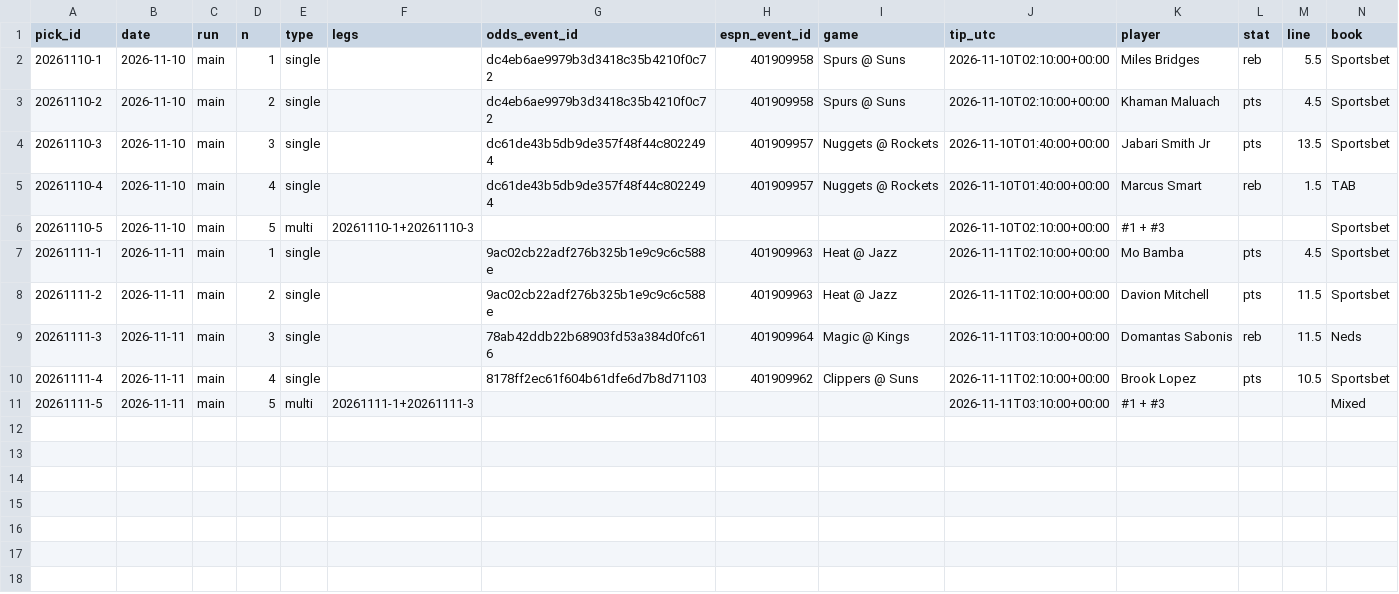
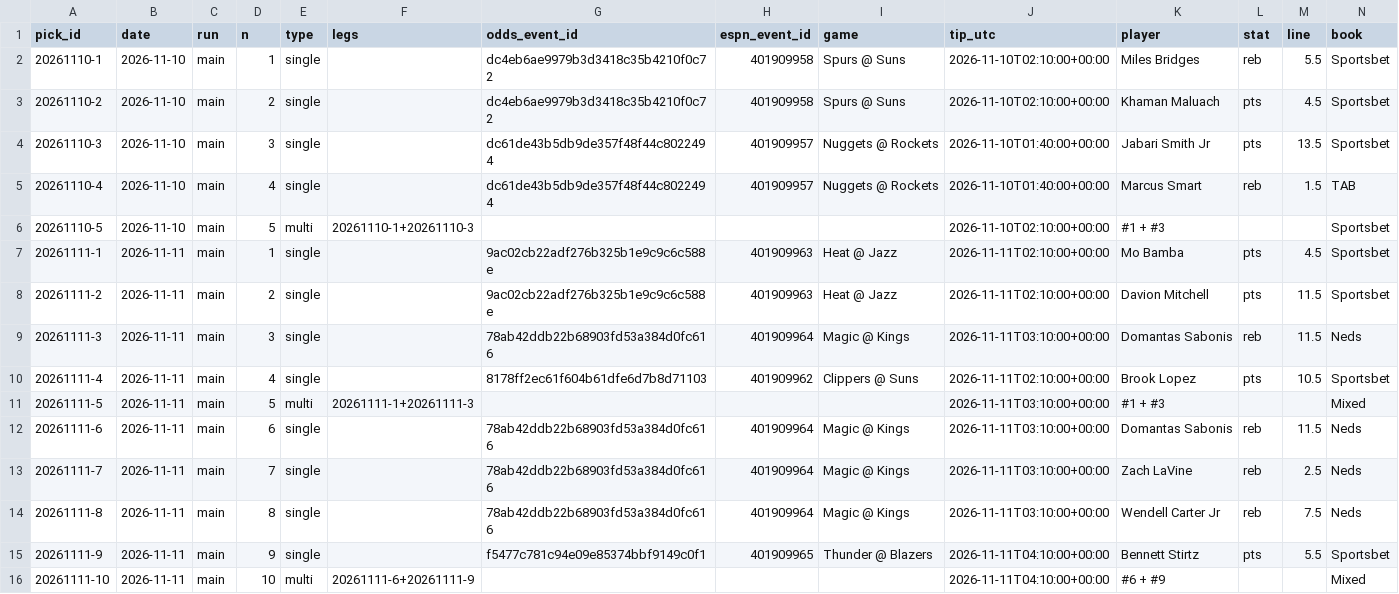
Before and after one commit to Peterhay88/nba-props-agent, a CSV file: data/picks.csv, drawn as a sheet; only a part is shown; rows hold the shown columns only; the diff names each change by its address in the sheet, - before the commit and + after, or states it on an @@ line.

Commit message:
data: scan main

```diff
--- a/data/picks.csv
+++ b/data/picks.csv
+row 12: 20261111-6 | 2026-11-11 | main | 6 | single |  | 78ab42ddb22b68903fd53a384d0fc616 | 401909964 | Magic @ Kings | 2026-11-11T03:10:00+00:00 | Domantas Sabonis | reb | 11.5 | Neds
+row 13: 20261111-7 | 2026-11-11 | main | 7 | single |  | 78ab42ddb22b68903fd53a384d0fc616 | 401909964 | Magic @ Kings | 2026-11-11T03:10:00+00:00 | Zach LaVine | reb | 2.5 | Neds
+row 14: 20261111-8 | 2026-11-11 | main | 8 | single |  | 78ab42ddb22b68903fd53a384d0fc616 | 401909964 | Magic @ Kings | 2026-11-11T03:10:00+00:00 | Wendell Carter Jr | reb | 7.5 | Neds
+row 15: 20261111-9 | 2026-11-11 | main | 9 | single |  | f5477c781c94e09e85374bbf9149c0f1 | 401909965 | Thunder @ Blazers | 2026-11-11T04:10:00+00:00 | Bennett Stirtz | pts | 5.5 | Sportsbet
+row 16: 20261111-10 | 2026-11-11 | main | 10 | multi | 20261111-6+20261111-9 |  |  |  | 2026-11-11T04:10:00+00:00 | #6 + #9 |  |  | Mixed
```
